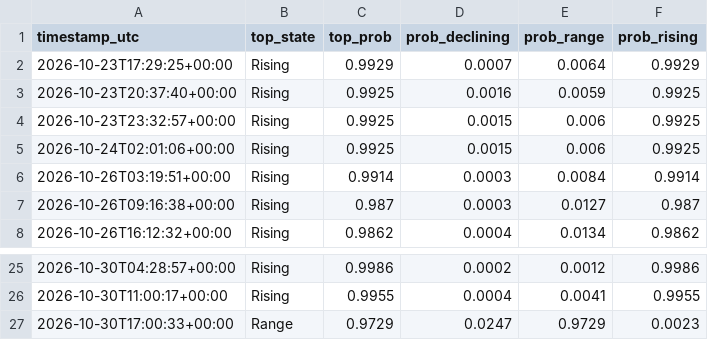
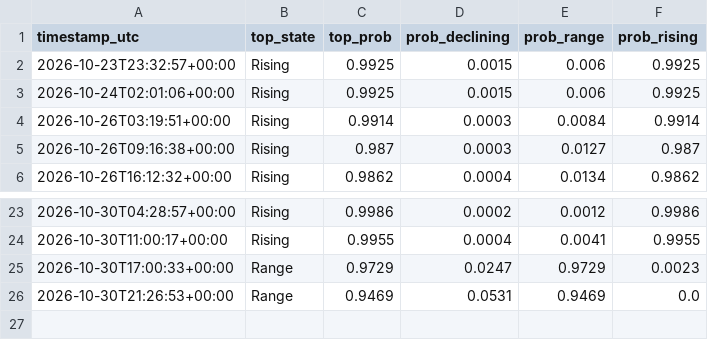
Before and after one commit to RoderickTyler/HANDOFMIDAS1, a CSV file: logs/regime_log.csv, drawn as a sheet; only a part is shown, gaps mark what is left out; removed rows and columns are numbered as before the commit, all else as after; the diff names each change by its address in the sheet, - before the commit and + after, or states it on an @@ line.

```diff
--- a/logs/regime_log.csv
+++ b/logs/regime_log.csv
-row 2: 2026-10-23T17:29:25+00:00 | Rising | 0.9929 | 0.0007 | 0.0064 | 0.9929
-row 3: 2026-10-23T20:37:40+00:00 | Rising | 0.9925 | 0.0016 | 0.0059 | 0.9925
+row 26: 2026-10-30T21:26:53+00:00 | Range | 0.9469 | 0.0531 | 0.9469 | 0.0
```
